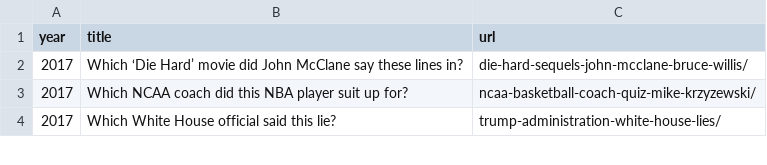
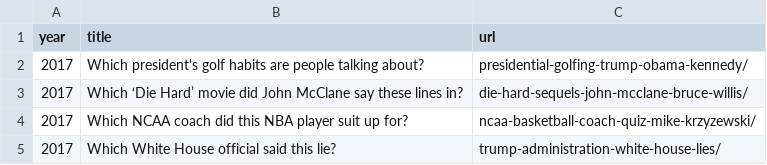
Before and after one commit to nydailynews/quiz-multiple-choice, a CSV file: www/data.csv, drawn as a sheet; only a part is shown; the diff names each change by its address in the sheet, - before the commit and + after, or states it on an @@ line.

```diff
--- a/www/data.csv
+++ b/www/data.csv
+row 2: 2017 | Which president's golf habits are people talking about? | presidential-golfing-trump-obama-kennedy/
```
Also changed, not shown: 1 other file.
